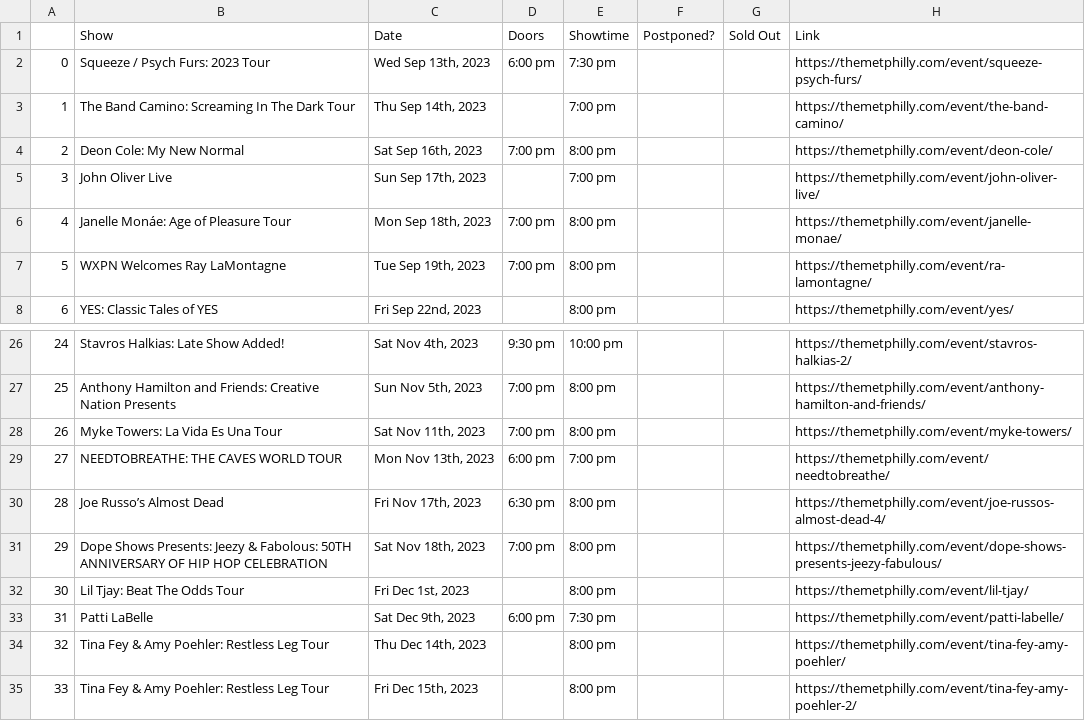
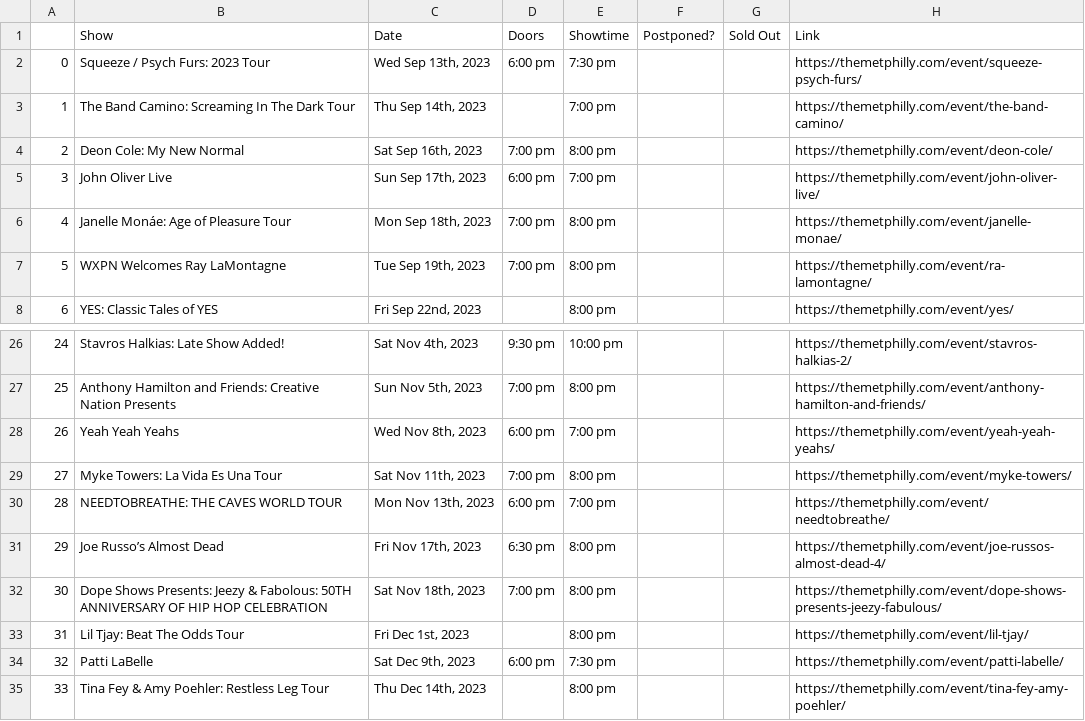
Before and after one commit to amandakreider/Concert-Calendars, a CSV file: csv/met_events.csv, drawn as a sheet; only a part is shown, gaps mark what is left out; the shorter side is filled out with more unchanged rows; addresses are those after the commit; the diff names each change by its address in the sheet, - before the commit and + after, or states it on an @@ line.

```diff
--- a/csv/met_events.csv
+++ b/csv/met_events.csv
-D5: (empty)
+D5: 6:00 pm
+row 28: 26 | Yeah Yeah Yeahs | Wed Nov 8th, 2023 | 6:00 pm | 7:00 pm |  |  | https://themetphilly.com/event/yeah-yeah-yeahs/
@@ column A renumbered from row 29 down @@
```
Also changed, not shown: 1 other file.
